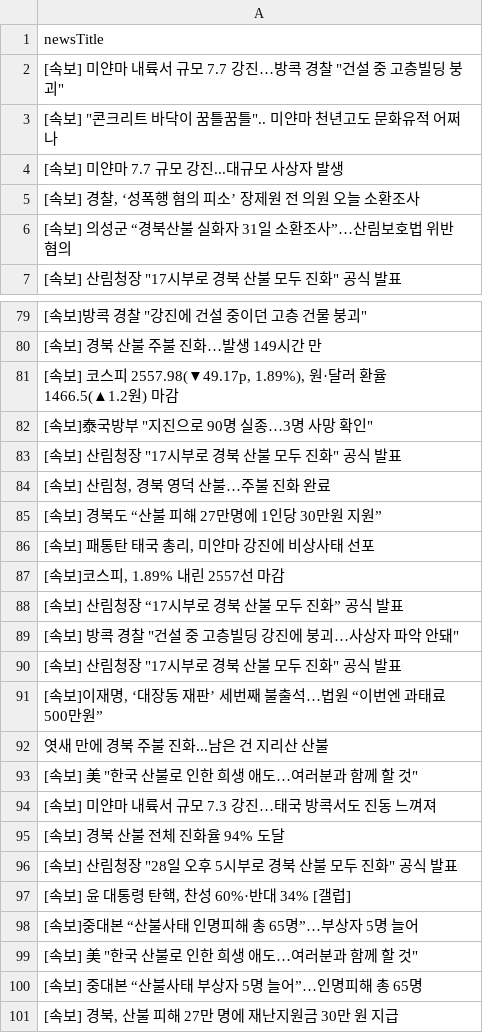
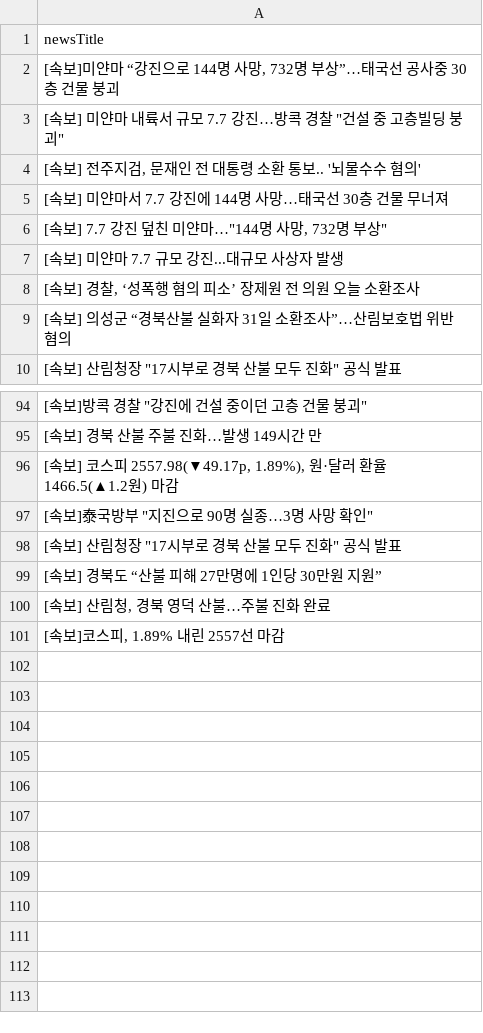
Before and after one commit to junhongkwon/News, a CSV file: newsTitle.csv, drawn as a sheet; only a part is shown, gaps mark what is left out; the diff covers the shown part only.

Commit message:
newsDataCollection

```diff
--- a/newsTitle.csv
+++ b/newsTitle.csv
@@ -1,4 +1,7 @@
 newsTitle
+" [속보]미얀마 “강진으로 144명 사망, 732명 부상”…태국선 공사중 30층 건물 붕괴 "
 " [속보] 미얀마 내륙서 규모 7.7 강진…방콕 경찰 ""건설 중 고층빌딩 붕괴"" "
-" [속보] ""콘크리트 바닥이 꿈틀꿈틀"".. 미얀마 천년고도 문화유적 어쩌나 "
+" [속보] 전주지검, 문재인 전 대통령 소환 통보.. '뇌물수수 혐의' "
+ [속보] 미얀마서 7.7 강진에 144명 사망…태국선 30층 건물 무너져
+" [속보] 7.7 강진 덮친 미얀마…""144명 사망, 732명 부상"" "
  [속보] 미얀마 7.7 규모 강진...대규모 사상자 발생
@@ -83,19 +98,4 @@
 " [속보] 산림청장 ""17시부로 경북 산불 모두 진화"" 공식 발표 "
+ [속보] 경북도 “산불 피해 27만명에 1인당 30만원 지원”
 " [속보] 산림청, 경북 영덕 산불…주불 진화 완료 "
- [속보] 경북도 “산불 피해 27만명에 1인당 30만원 지원”
-" [속보] 패통탄 태국 총리, 미얀마 강진에 비상사태 선포 "
 " [속보]코스피, 1.89% 내린 2557선 마감 "
- [속보] 산림청장 “17시부로 경북 산불 모두 진화” 공식 발표
-" [속보] 방콕 경찰 ""건설 중 고층빌딩 강진에 붕괴…사상자 파악 안돼"" "
-" [속보] 산림청장 ""17시부로 경북 산불 모두 진화"" 공식 발표 "
-" [속보]이재명, ‘대장동 재판’ 세번째 불출석…법원 “이번엔 과태료 500만원” "
- 엿새 만에 경북 주불 진화...남은 건 지리산 산불
-" [속보] 美 ""한국 산불로 인한 희생 애도…여러분과 함께 할 것"" "
- [속보] 미얀마 내륙서 규모 7.3 강진…태국 방콕서도 진동 느껴져
- [속보] 경북 산불 전체 진화율 94% 도달
-" [속보] 산림청장 ""28일 오후 5시부로 경북 산불 모두 진화"" 공식 발표 "
-" [속보] 윤 대통령 탄핵, 찬성 60%·반대 34% [갤럽] "
- [속보]중대본 “산불사태 인명피해 총 65명”…부상자 5명 늘어
-" [속보] 美 ""한국 산불로 인한 희생 애도…여러분과 함께 할 것"" "
- [속보] 중대본 “산불사태 부상자 5명 늘어”…인명피해 총 65명
-" [속보] 경북, 산불 피해 27만 명에 재난지원금 30만 원 지급 "
```
Also changed, not shown: 11 added rows and 9 moved rows elsewhere in this file.
